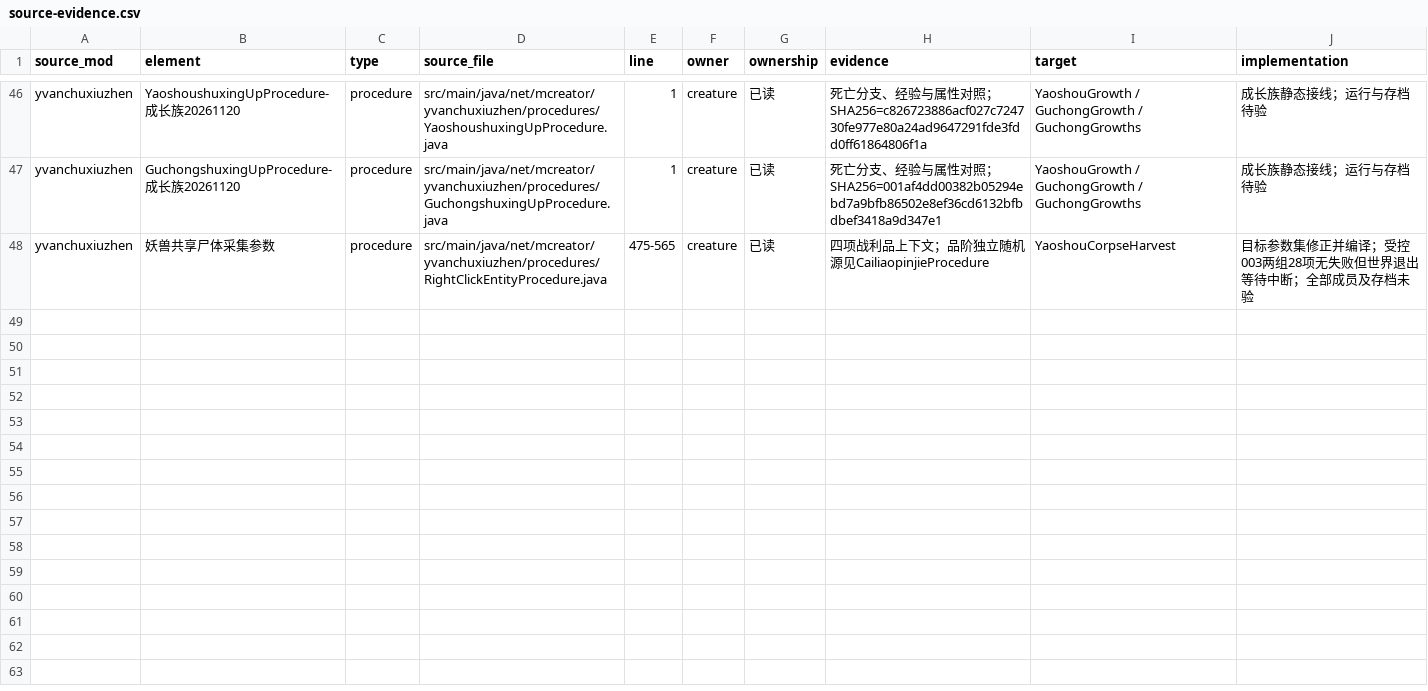
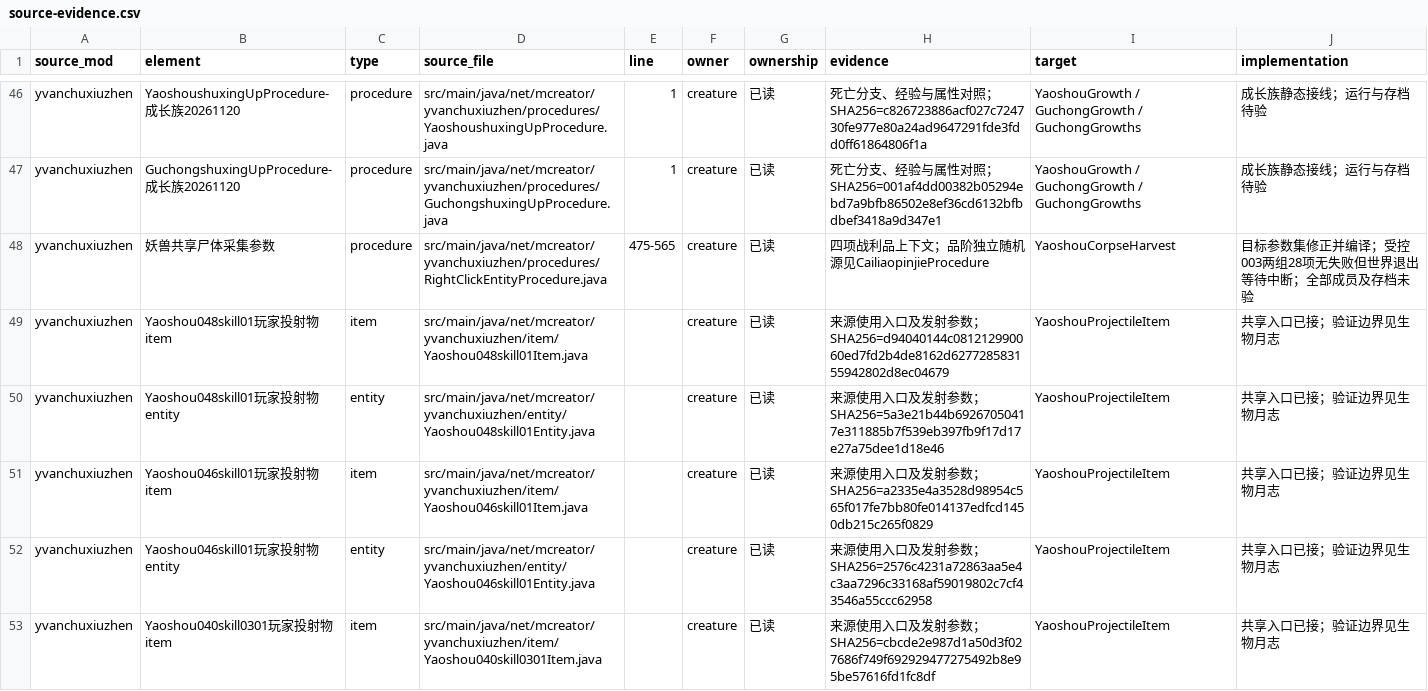
Before and after one commit to Shane77ly/yvanchuxiuzhen-1.21.1, a CSV file: docs/systems/creature/ledger/source-evidence.csv, drawn as a sheet; only a part is shown, gaps mark what is left out; the diff covers the shown part only.

Commit message:
port: restore creature projectile item family

```diff
--- a/docs/systems/creature/ledger/source-evidence.csv
+++ b/docs/systems/creature/ledger/source-evidence.csv
@@ -48 +48,6 @@ yvanchuxiuzhen,GuchongshuxingUpProcedure-成长族20261120,procedure,src/main/ja
 yvanchuxiuzhen,妖兽共享尸体采集参数,procedure,src/main/java/net/mcreator/yvanchuxiuzhen/procedures/RightClickEntityProcedure.java,475-565,creature,已读,四项战利品上下文；品阶独立随机源见CailiaopinjieProcedure,YaoshouCorpseHarvest,目标参数集修正并编译；受控003两组28项无失败但世界退出等待中断；全部成员及存档未验
+yvanchuxiuzhen,Yaoshou048skill01玩家投射物item,item,src/main/java/net/mcreator/yvanchuxiuzhen/item/Yaoshou048skill01Item.java,,creature,已读,来源使用入口及发射参数；SHA256=d94040144c081212990060ed7fd2b4de8162d627728583155942802d8ec04679,YaoshouProjectileItem,共享入口已接；验证边界见生物月志
+yvanchuxiuzhen,Yaoshou048skill01玩家投射物entity,entity,src/main/java/net/mcreator/yvanchuxiuzhen/entity/Yaoshou048skill01Entity.java,,creature,已读,来源使用入口及发射参数；SHA256=5a3e21b44b69267050417e311885b7f539eb397fb9f17d17e27a75dee1d18e46,YaoshouProjectileItem,共享入口已接；验证边界见生物月志
+yvanchuxiuzhen,Yaoshou046skill01玩家投射物item,item,src/main/java/net/mcreator/yvanchuxiuzhen/item/Yaoshou046skill01Item.java,,creature,已读,来源使用入口及发射参数；SHA256=a2335e4a3528d98954c565f017fe7bb80fe014137edfcd1450db215c265f0829,YaoshouProjectileItem,共享入口已接；验证边界见生物月志
+yvanchuxiuzhen,Yaoshou046skill01玩家投射物entity,entity,src/main/java/net/mcreator/yvanchuxiuzhen/entity/Yaoshou046skill01Entity.java,,creature,已读,来源使用入口及发射参数；SHA256=2576c4231a72863aa5e4c3aa7296c33168af59019802c7cf43546a55ccc62958,YaoshouProjectileItem,共享入口已接；验证边界见生物月志
+yvanchuxiuzhen,Yaoshou040skill0301玩家投射物item,item,src/main/java/net/mcreator/yvanchuxiuzhen/item/Yaoshou040skill0301Item.java,,creature,已读,来源使用入口及发射参数；SHA256=cbcde2e987d1a50d3f027686f749f692929477275492b8e95be57616fd1fc8df,YaoshouProjectileItem,共享入口已接；验证边界见生物月志
```
Also changed, not shown: 4 added rows elsewhere in this file, docs/reference/conversion/factory_overrides.csv, docs/systems/creature/ledger/content.csv, 7 other files.
